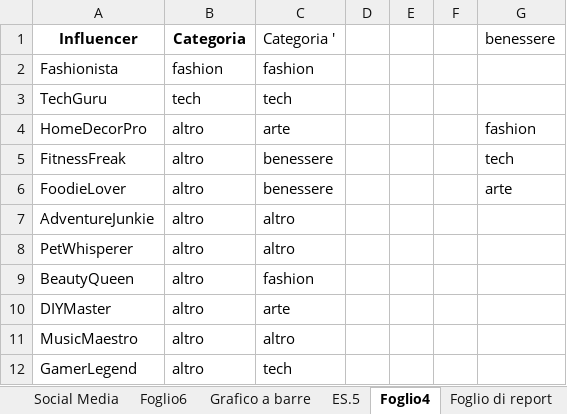
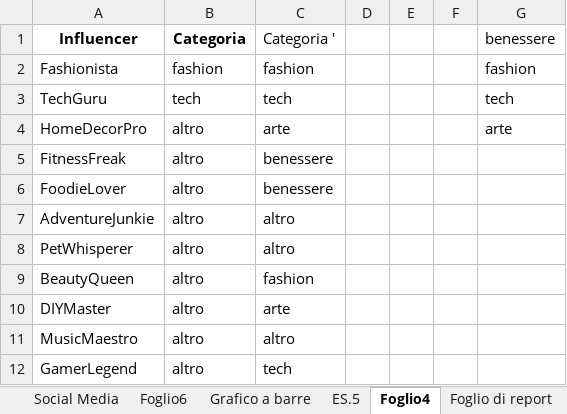
Before and after one commit to AlexBel1912/Git-project, an Excel workbook: ESERCIZIO_M2-2-3_dati.xlsx, sheet Foglio4, drawn as a sheet; only a part is shown; values as stored, in another font and other column widths than the file's, no borders; the diff names each change by its address in the sheet, - before the commit and + after, or states it on an @@ line.

```diff
--- a/ESERCIZIO_M2-2-3_dati.xlsx (sheet Foglio4)
+++ b/ESERCIZIO_M2-2-3_dati.xlsx (sheet Foglio4)
-G2 (benessere): (empty)
+G2 (benessere): fashion
-G3 (benessere): (empty)
+G3 (benessere): tech
-G4 (benessere): fashion
+G4 (benessere): arte
-G5 (benessere): tech
+G5 (benessere): (empty)
-G6 (benessere): arte
+G6 (benessere): (empty)
```
Also changed, not shown: sheet Foglio6, sheet Grafico a barre, sheet ES.1, sheet Social Media, charts or pictures, ESERCIZIO_M2-1-1_dati.xlsx, 2 other files.
